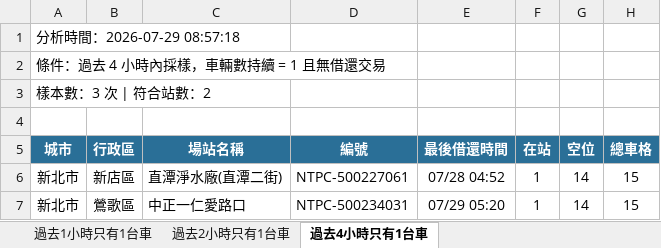
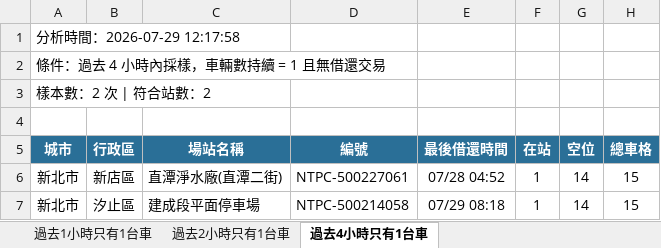
Before and after one commit to hippop3c/fixedbike, an Excel workbook: stale.xlsx, sheet 過去4小時只有1台車, drawn as a sheet; values as stored, in another font and other column widths than the file's, no borders; the diff names each change by its address in the sheet, - before the commit and + after, or states it on an @@ line.

```diff
--- a/stale.xlsx (sheet 過去4小時只有1台車)
+++ b/stale.xlsx (sheet 過去4小時只有1台車)
-A1 (城市): 分析時間：2026-07-29 08:57:18
+A1 (城市): 分析時間：2026-07-29 12:17:58
-A3 (城市): 樣本數：3 次 | 符合站數：2
+A3 (城市): 樣本數：2 次 | 符合站數：2
-B7 (行政區): 鶯歌區
+B7 (行政區): 汐止區
-C7 (場站名稱): 中正一仁愛路口
+C7 (場站名稱): 建成段平面停車場
-D7 (編號): NTPC-500234031
+D7 (編號): NTPC-500214058
-E7 (最後借還時間): 07/29 05:20
+E7 (最後借還時間): 07/29 08:18
```
Also changed, not shown: sheet 過去2小時只有1台車, sheet 過去1小時只有1台車, 3 other files.
